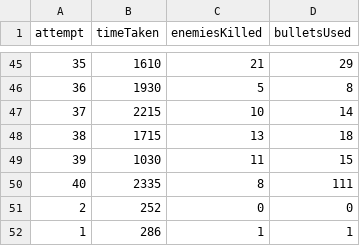
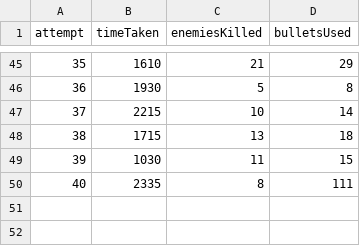
Before and after one commit to Aulteran/AP-ICS-Shooter-CCA, a CSV file: all_data.csv (was data_anal.csv), drawn as a sheet; only a part is shown, gaps mark what is left out; the diff names each change by its address in the sheet, - before the commit and + after, or states it on an @@ line.

```diff
--- a/data_anal.csv
+++ b/all_data.csv
-row 51: 2 | 252 | 0 | 0
-row 52: 1 | 286 | 1 | 1
```
Also changed, not shown: 13 other files.
